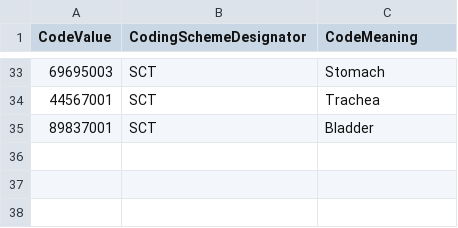
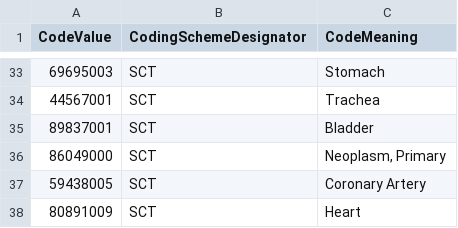
Before and after one commit to MHubAI/mhubio, a CSV file: mhubio/utils/ymldicomseg/data/types.csv, drawn as a sheet; only a part is shown, gaps mark what is left out.

```diff
--- a/mhubio/utils/ymldicomseg/data/types.csv
+++ b/mhubio/utils/ymldicomseg/data/types.csv
@@ -35 +35,4 @@ CodeValue,CodingSchemeDesignator,CodeMeaning
 89837001,SCT,Bladder
+86049000,SCT,"Neoplasm, Primary"
+59438005,SCT,Coronary Artery
+80891009,SCT,Heart
```
Also changed, not shown: mhubio/utils/ymldicomseg/data/segmentations.csv, 1 other file.
